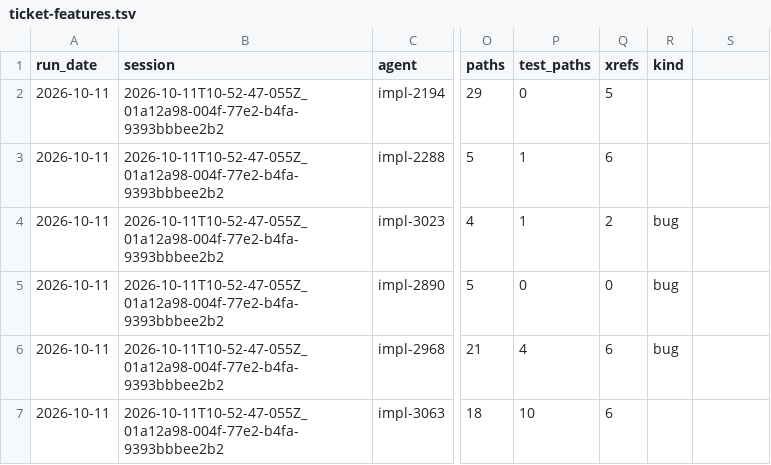
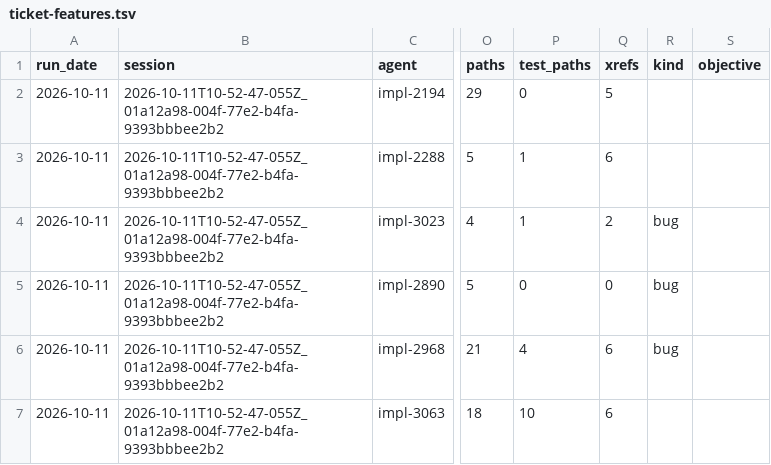
Before and after one commit to feigi/fleet-plugin, a TSV file: docs/metrics/ticket-features.tsv, drawn as a sheet; only a part is shown, gaps mark what is left out; the diff names each change by its address in the sheet, - before the commit and + after, or states it on an @@ line.

Commit message:
feat(router): a run chooses cost or speed, and the Router routes it by that objective's rows
The table's `rows` and `reasons` are keyed by objective, both judged at
every fit and re-derived by --check; a speed row starts from the cost row's
cell and moves only to a reliably faster qualifying cell.

- route reads the run's set
  (grep -F 'const rows = table.rows[objective];' plugin/scripts/ticket-router.mjs)
- phase 0 takes --objective and records it in its receipt
  (grep -F 'objective: "value"' plugin/scripts/phase0.mjs)
- the ticket-features row gains a trailing objective column
  (grep -F '"kind", "objective",' plugin/scripts/pull-attribution.mjs)
- the drain widens a corpus written before the column
  (grep -F 'text = widen(text, newer)' plugin/scripts/metrics-refresh.mjs)

Closes #3785

```diff
--- a/docs/metrics/ticket-features.tsv
+++ b/docs/metrics/ticket-features.tsv
-S1: (empty)
+S1: objective
```
Also changed, not shown: 27 other files.
